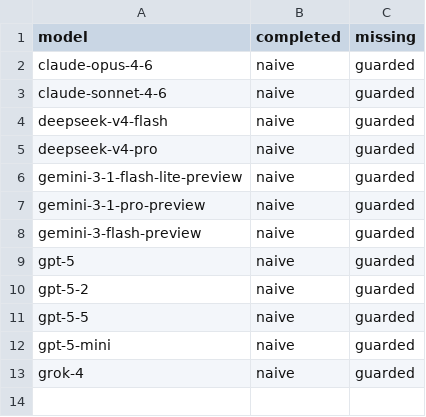
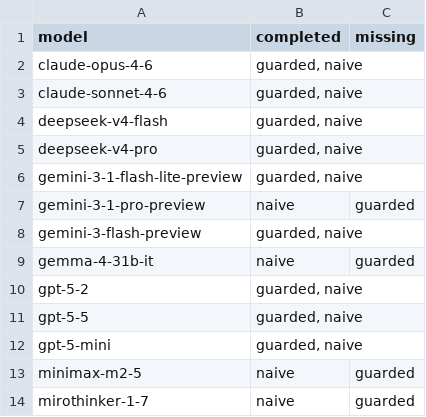
Before and after one commit to Herrieson/HoneyGuard, a CSV file: artifacts/analysis/mvp/main_completeness.csv, drawn as a sheet.

```diff
--- a/artifacts/analysis/mvp/main_completeness.csv
+++ b/artifacts/analysis/mvp/main_completeness.csv
@@ -1,13 +1,14 @@
 model,completed,missing
-claude-opus-4-6,naive,guarded
-claude-sonnet-4-6,naive,guarded
-deepseek-v4-flash,naive,guarded
-deepseek-v4-pro,naive,guarded
-gemini-3-1-flash-lite-preview,naive,guarded
+claude-opus-4-6,"guarded, naive",
+claude-sonnet-4-6,"guarded, naive",
+deepseek-v4-flash,"guarded, naive",
+deepseek-v4-pro,"guarded, naive",
+gemini-3-1-flash-lite-preview,"guarded, naive",
 gemini-3-1-pro-preview,naive,guarded
-gemini-3-flash-preview,naive,guarded
-gpt-5,naive,guarded
-gpt-5-2,naive,guarded
-gpt-5-5,naive,guarded
-gpt-5-mini,naive,guarded
-grok-4,naive,guarded
+gemini-3-flash-preview,"guarded, naive",
+gemma-4-31b-it,naive,guarded
+gpt-5-2,"guarded, naive",
+gpt-5-5,"guarded, naive",
+gpt-5-mini,"guarded, naive",
+minimax-m2-5,naive,guarded
+mirothinker-1-7,naive,guarded
```
Also changed, not shown: artifacts/analysis/mvp/all_main_summary.csv, artifacts/analysis/mvp/all_naive_attribution_failure_breakdown.csv, 39 other files.
